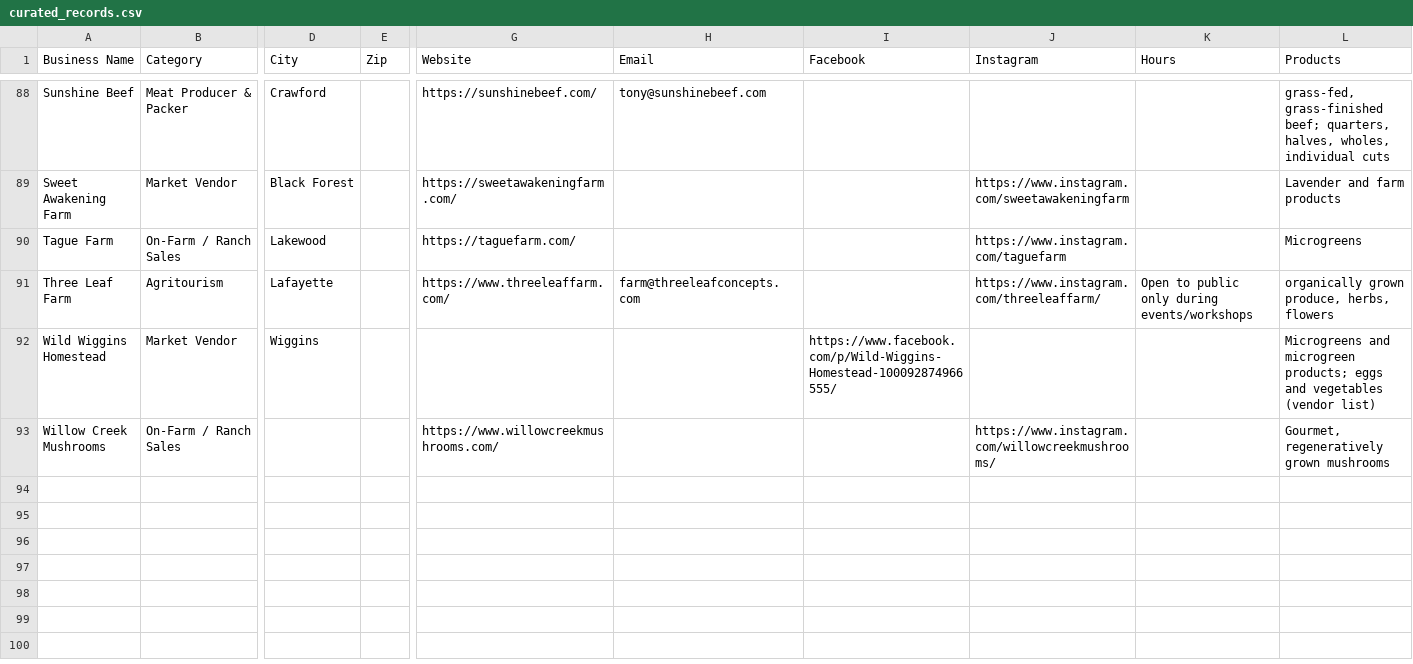
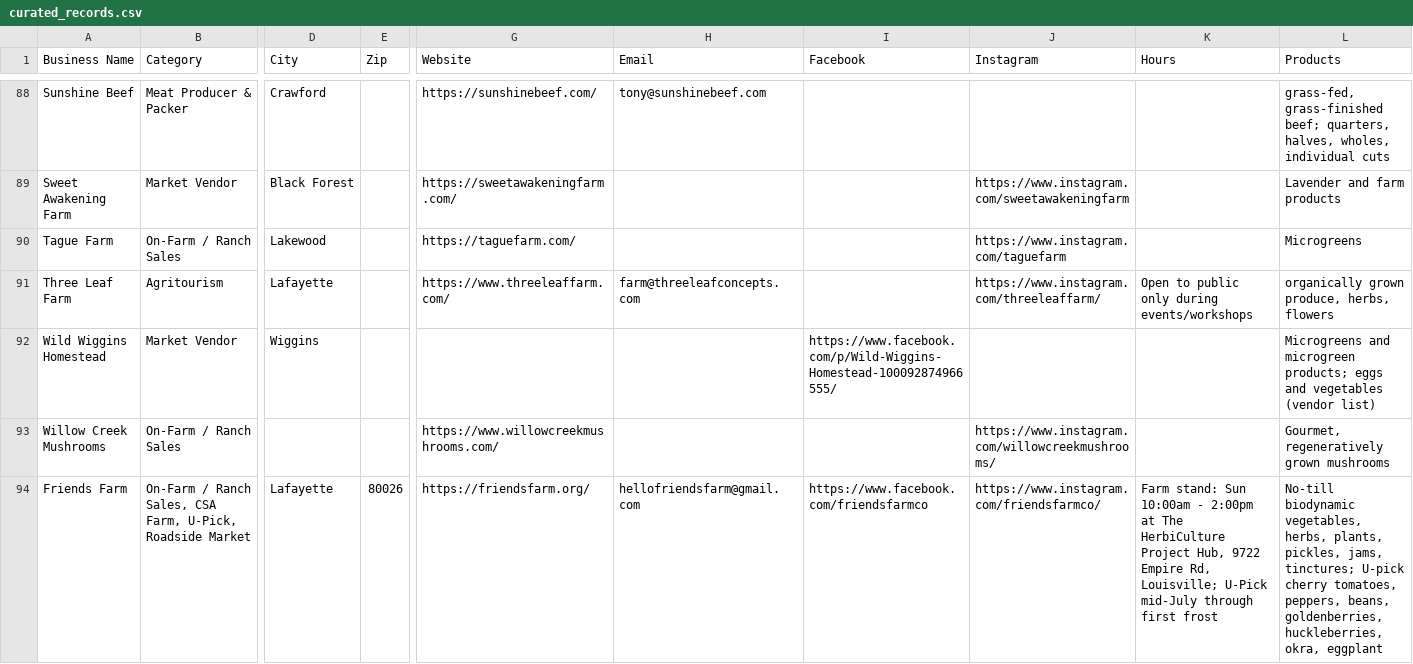
Before and after one commit to dbrown-code/colorado-farm-trail, a CSV file: source-data/phase2/curated_records.csv, drawn as a sheet; only a part is shown, gaps mark what is left out; rows hold the shown columns only; the diff names each change by its address in the sheet, - before the commit and + after, or states it on an @@ line.

```diff
--- a/source-data/phase2/curated_records.csv
+++ b/source-data/phase2/curated_records.csv
+row 94: Friends Farm | On-Farm / Ranch Sales, CSA Farm, U-Pick, Roadside Market | Lafayette | 80026 | https://friendsfarm.org/ | hellofriendsfarm@gmail.com | https://www.facebook.com/friendsfarmco | https://www.instagram.com/friendsfarmco/ | Farm stand: Sun 10:00am - 2:00pm at The HerbiCulture Project Hub, 9722 Empire Rd, Louisville; U-Pick mid-July through first frost | No-till biodynamic vegetables, herbs, plants, pickles, jams, tinctures; U-pick cherry tomatoes, peppers, beans, goldenberries, huckleberries, okra, eggplant
```
Also changed, not shown: data-compiled/phase2/co_farmers_markets_all_mymaps.csv, 2 other files.
